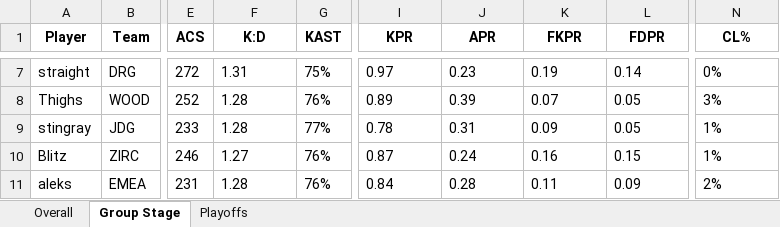
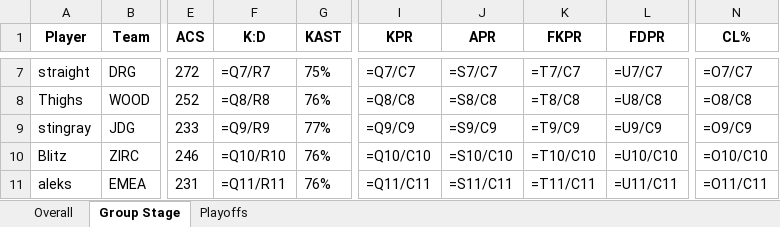
Before and after one commit to PlatChatMembersTourney/pcmt, an Excel workbook: data/s2/Player Stats.xlsx, sheet Group Stage, drawn as a sheet; only a part is shown, gaps mark what is left out; values as stored, in another font and other column widths than the file's, no borders; formulas without a stored value are shown as written; conditional formats not drawn; the diff covers the shown part only; the diff names each change by its address in the sheet, - before the commit and + after, or states it on an @@ line.

```diff
--- a/data/s2/Player Stats.xlsx (sheet Group Stage)
+++ b/data/s2/Player Stats.xlsx (sheet Group Stage)
-F7 (K:D): 1.31
+F7 (K:D): =Q7/R7
-I7 (KPR): 0.97
+I7 (KPR): =Q7/C7
-J7 (APR): 0.23
+J7 (APR): =S7/C7
-K7 (FKPR): 0.19
+K7 (FKPR): =T7/C7
-L7 (FDPR): 0.14
+L7 (FDPR): =U7/C7
-N7 (CL%): 0%
+N7 (CL%): =O7/C7
-F8 (K:D): 1.28
+F8 (K:D): =Q8/R8
-I8 (KPR): 0.89
+I8 (KPR): =Q8/C8
-J8 (APR): 0.39
+J8 (APR): =S8/C8
-K8 (FKPR): 0.07
+K8 (FKPR): =T8/C8
-L8 (FDPR): 0.05
+L8 (FDPR): =U8/C8
-N8 (CL%): 3%
+N8 (CL%): =O8/C8
-F9 (K:D): 1.28
+F9 (K:D): =Q9/R9
-I9 (KPR): 0.78
+I9 (KPR): =Q9/C9
-J9 (APR): 0.31
+J9 (APR): =S9/C9
-K9 (FKPR): 0.09
+K9 (FKPR): =T9/C9
-L9 (FDPR): 0.05
+L9 (FDPR): =U9/C9
-N9 (CL%): 1%
+N9 (CL%): =O9/C9
-F10 (K:D): 1.27
+F10 (K:D): =Q10/R10
-I10 (KPR): 0.87
+I10 (KPR): =Q10/C10
-J10 (APR): 0.24
+J10 (APR): =S10/C10
-K10 (FKPR): 0.16
+K10 (FKPR): =T10/C10
-L10 (FDPR): 0.15
+L10 (FDPR): =U10/C10
-N10 (CL%): 1%
+N10 (CL%): =O10/C10
-F11 (K:D): 1.28
+F11 (K:D): =Q11/R11
-I11 (KPR): 0.84
+I11 (KPR): =Q11/C11
-J11 (APR): 0.28
+J11 (APR): =S11/C11
-K11 (FKPR): 0.11
+K11 (FKPR): =T11/C11
-L11 (FDPR): 0.09
+L11 (FDPR): =U11/C11
-N11 (CL%): 2%
+N11 (CL%): =O11/C11
```
Also changed, not shown: 336 edited cells elsewhere in this sheet, sheet Overall, sheet Playoffs, 1 other file.
